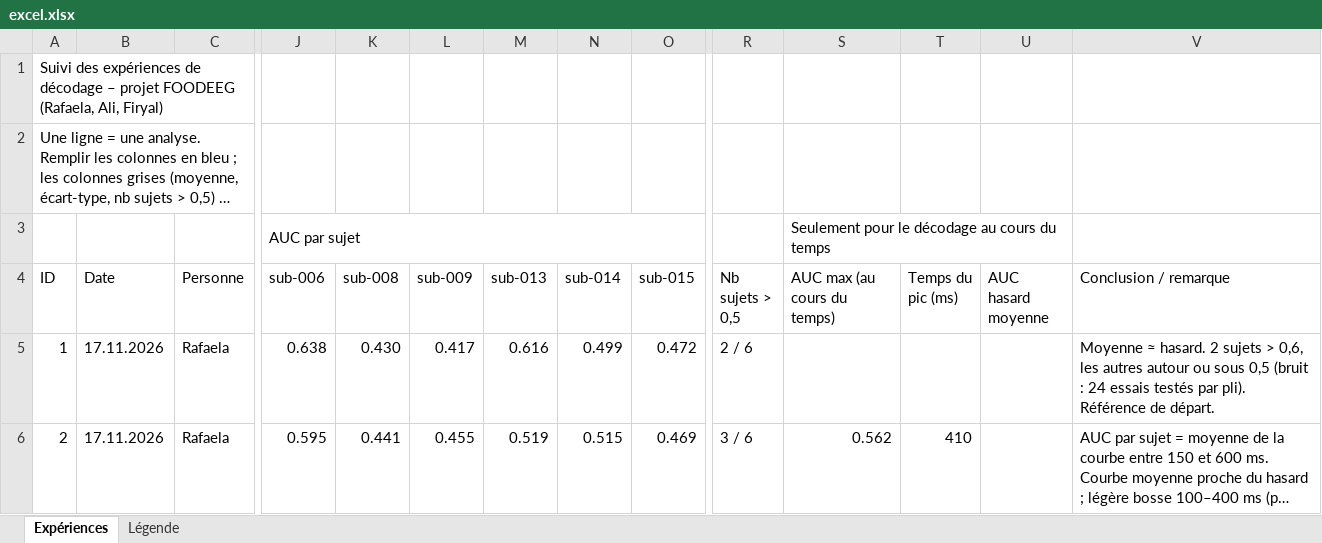
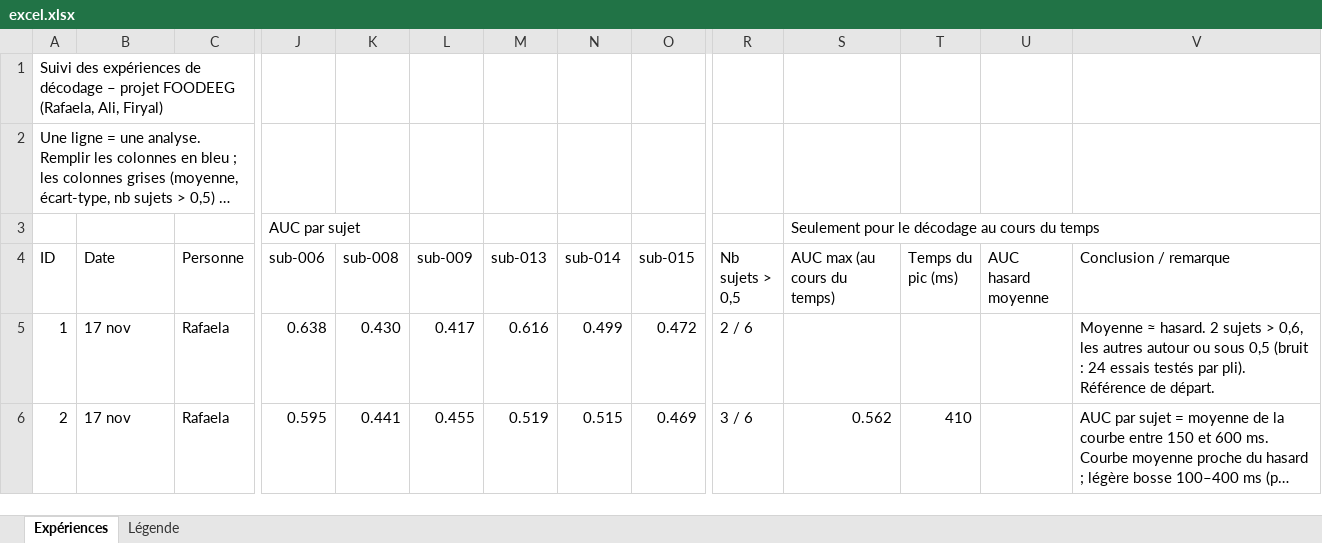
Before and after one commit to rafaeladsp/ML_EEG_FoodImages, an Excel workbook: excel.xlsx, sheet Expériences, drawn as a sheet; only a part is shown, gaps mark what is left out; long unchanged cells end in …; values as stored, in another font and other column widths than the file's, no cell formats; conditional formats not drawn; the diff names each change by its address in the sheet, - before the commit and + after, or states it on an @@ line.

```diff
--- a/excel.xlsx (sheet Expériences)
+++ b/excel.xlsx (sheet Expériences)
-J3:O3 merged
-S3:U3 merged
-B5:B6 (Date): 17.11.2026
+B5:B6 (Date): 17 nov
```
Also changed, not shown: sheet Légende, cell formats, formulas that keep their value.
